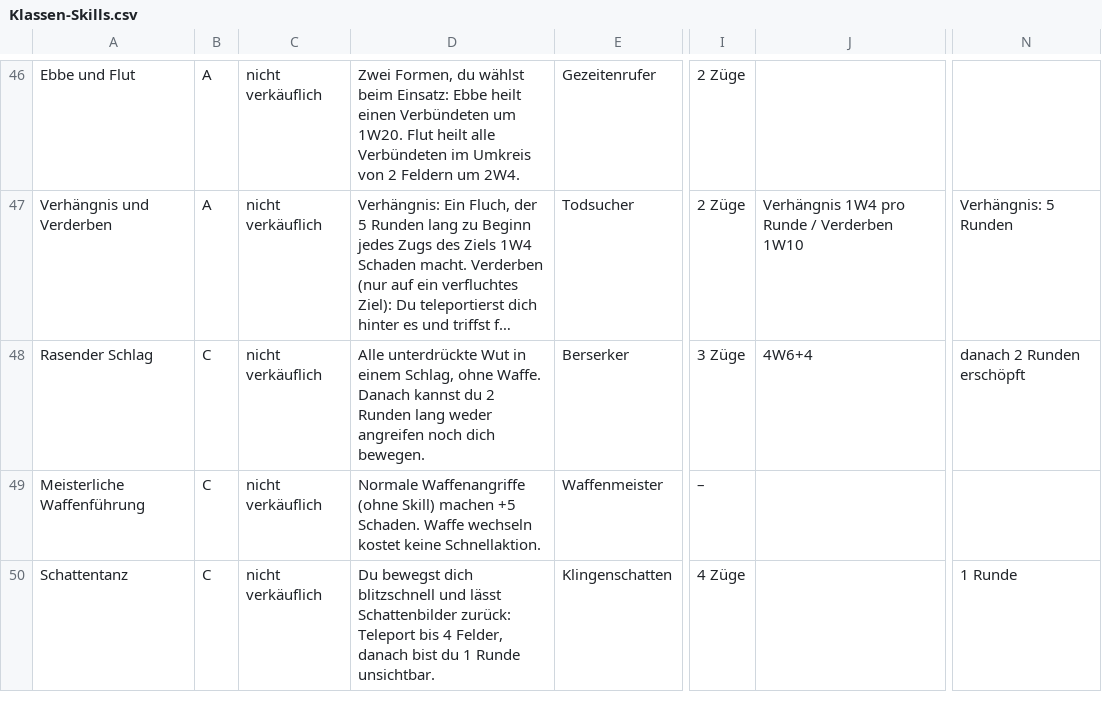
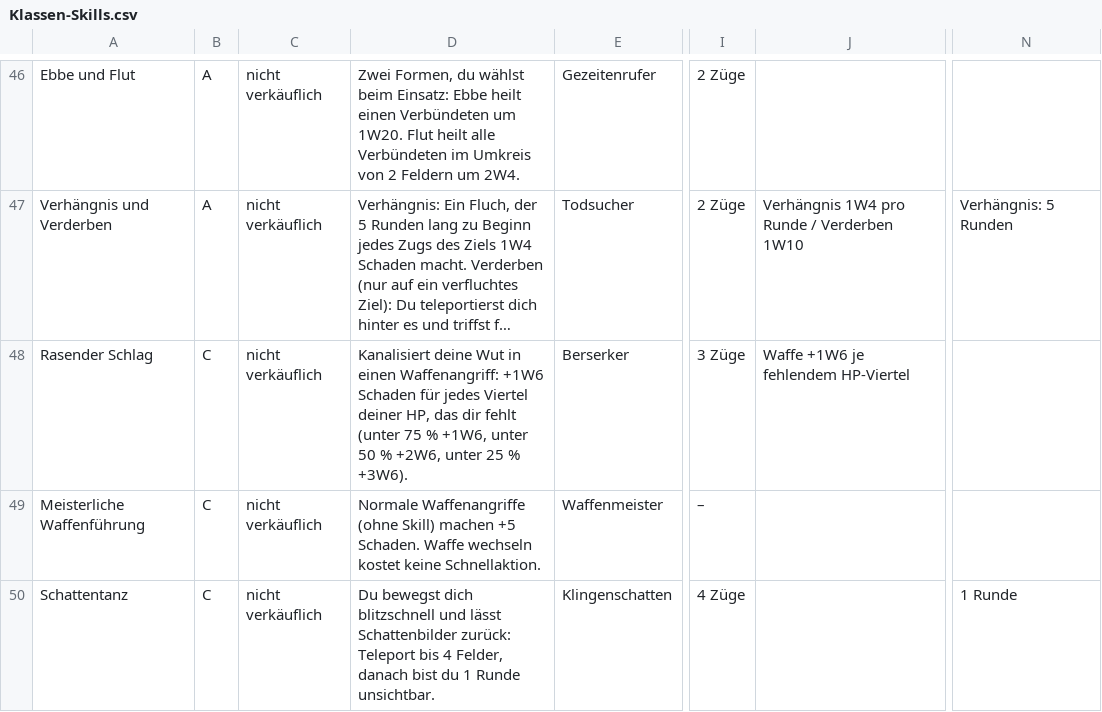
Before and after one commit to Blueyoshi7/hope-lies-within-2, a CSV file: docs/regeln/Klassen-Skills.csv, drawn as a sheet; only a part is shown, gaps mark what is left out; long unchanged cells end in …; the diff names each change by its address in the sheet, - before the commit and + after, or states it on an @@ line.

```diff
--- a/docs/regeln/Klassen-Skills.csv
+++ b/docs/regeln/Klassen-Skills.csv
-D48: Alle unterdrückte Wut in einem Schlag, ohne Waffe. Danach kannst du 2 Runden lang weder angreifen noch dich bewegen.
+D48: Kanalisiert deine Wut in einen Waffenangriff: +1W6 Schaden für jedes Viertel deiner HP, das dir fehlt (unter 75 % +1W6, unter 50 % +2W6, unter 25 % +3W6).
-J48: 4W6+4
+J48: Waffe +1W6 je fehlendem HP-Viertel
-N48: danach 2 Runden erschöpft
+N48: (empty)
```
Also changed, not shown: docs/regeln/Bestiarium - Regeln.csv, docs/regeln/Bestiarium.csv, 9 other files.
